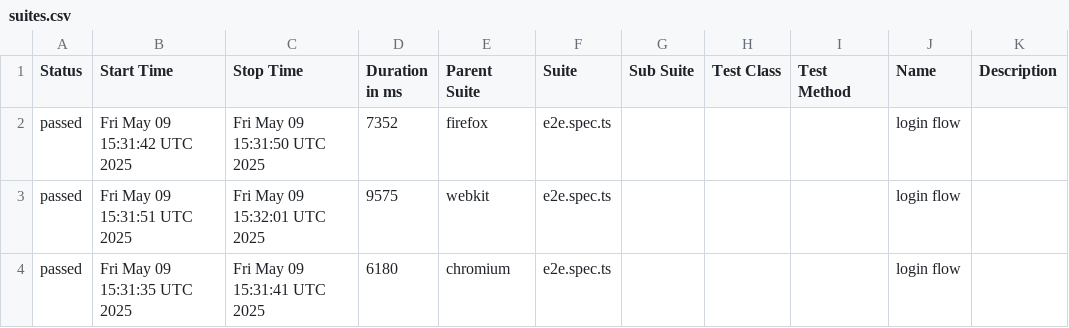
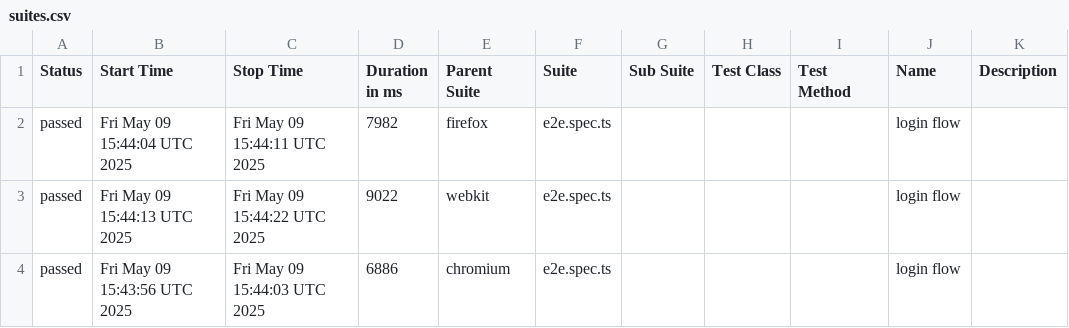
Before and after one commit to bimalsharma07/Playwright-playground, a CSV file: data/suites.csv, drawn as a sheet.

```diff
--- a/data/suites.csv
+++ b/data/suites.csv
@@ -1,4 +1,4 @@
 "Status","Start Time","Stop Time","Duration in ms","Parent Suite","Suite","Sub Suite","Test Class","Test Method","Name","Description"
-"passed","Fri May 09 15:31:42 UTC 2025","Fri May 09 15:31:50 UTC 2025","7352","firefox","e2e.spec.ts","","","","login flow",""
-"passed","Fri May 09 15:31:51 UTC 2025","Fri May 09 15:32:01 UTC 2025","9575","webkit","e2e.spec.ts","","","","login flow",""
-"passed","Fri May 09 15:31:35 UTC 2025","Fri May 09 15:31:41 UTC 2025","6180","chromium","e2e.spec.ts","","","","login flow",""
+"passed","Fri May 09 15:44:04 UTC 2025","Fri May 09 15:44:11 UTC 2025","7982","firefox","e2e.spec.ts","","","","login flow",""
+"passed","Fri May 09 15:44:13 UTC 2025","Fri May 09 15:44:22 UTC 2025","9022","webkit","e2e.spec.ts","","","","login flow",""
+"passed","Fri May 09 15:43:56 UTC 2025","Fri May 09 15:44:03 UTC 2025","6886","chromium","e2e.spec.ts","","","","login flow",""
```
Also changed, not shown: 35 other files.
